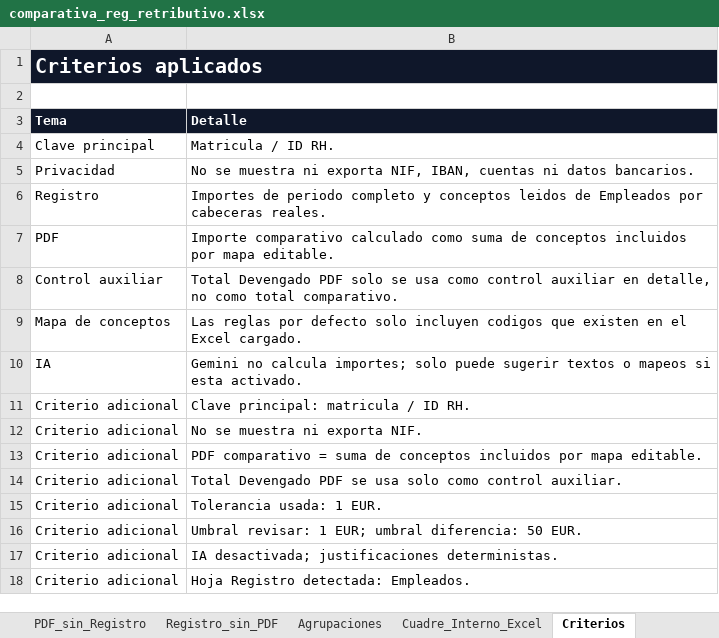
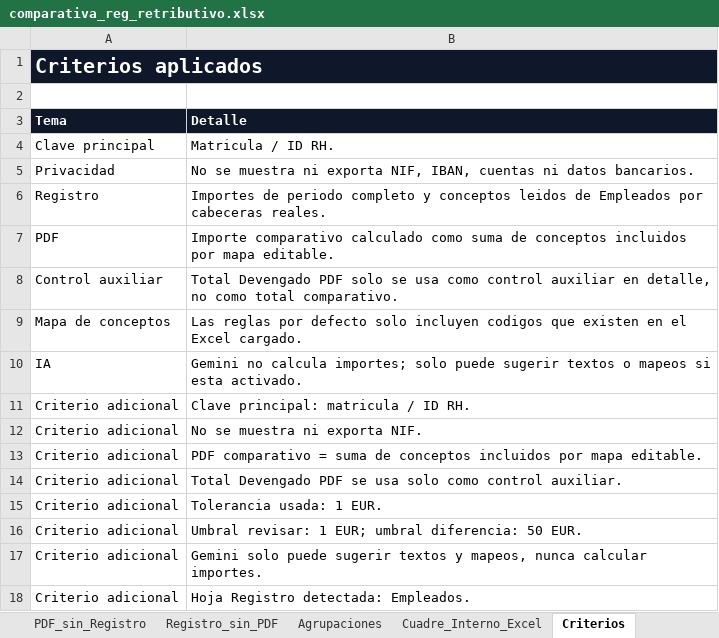
Before and after one commit to erpereh/reg_retributivo_CyC, an Excel workbook: fuentes/comparativa_reg_retributivo.xlsx, sheet Criterios, drawn as a sheet; values as stored, in another font and other column widths than the file's, no borders; the diff names each change by its address in the sheet, - before the commit and + after, or states it on an @@ line.

```diff
--- a/fuentes/comparativa_reg_retributivo.xlsx (sheet Criterios)
+++ b/fuentes/comparativa_reg_retributivo.xlsx (sheet Criterios)
-B17 (Detalle): IA desactivada; justificaciones deterministas.
+B17 (Detalle): Gemini solo puede sugerir textos y mapeos, nunca calcular importes.
```
Also changed, not shown: 8 other files.
